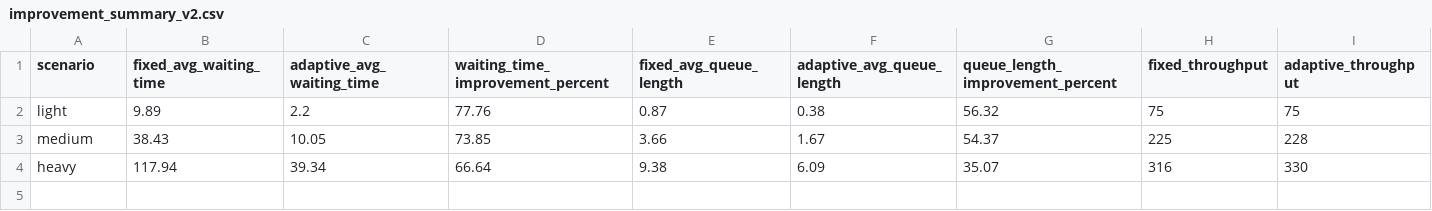
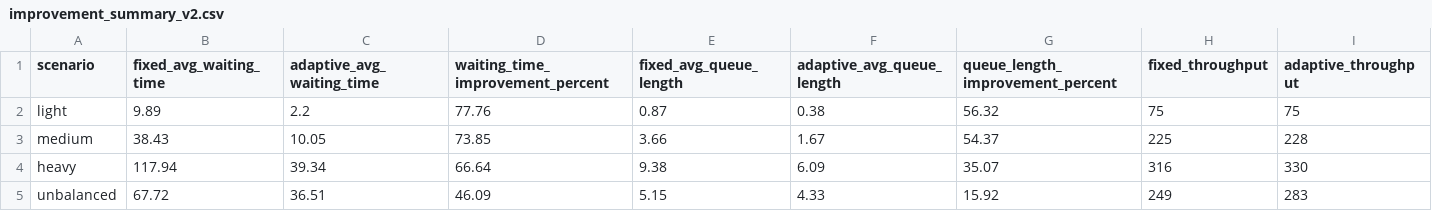
Before and after one commit to sameer1030/Final-project, a CSV file: results/improvement_summary_v2.csv, drawn as a sheet; only a part is shown; rows hold the shown columns only; the diff names each change by its address in the sheet, - before the commit and + after, or states it on an @@ line.

```diff
--- a/results/improvement_summary_v2.csv
+++ b/results/improvement_summary_v2.csv
+row 5: unbalanced | 67.72 | 36.51 | 46.09 | 5.15 | 4.33 | 15.92 | 249 | 283
```
Also changed, not shown: results/comparison_summary_v2.csv, 16 other files.
